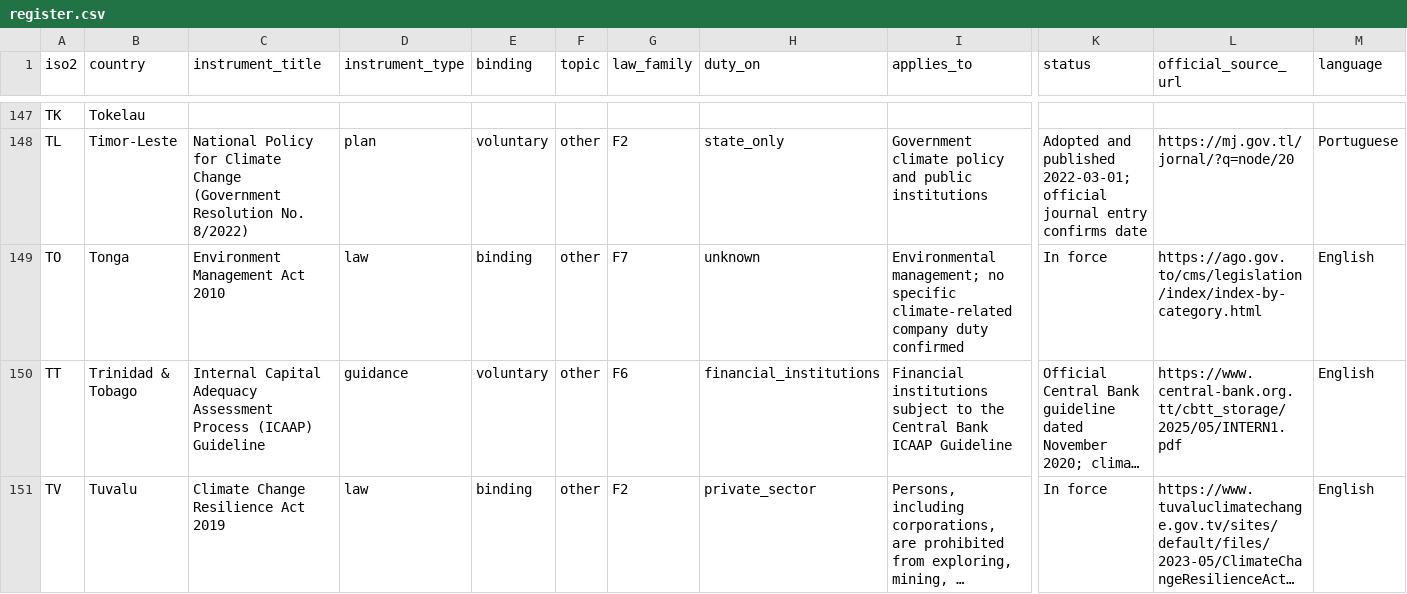
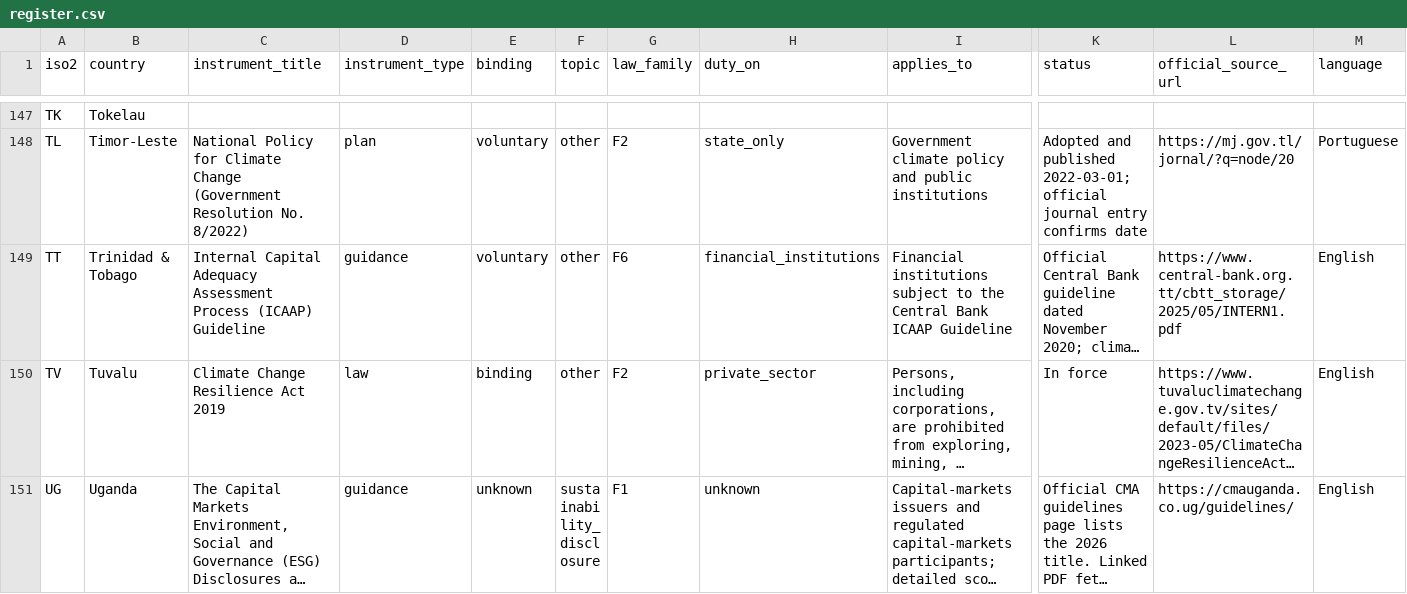
Before and after one commit to GoCarbonTracker-Hq/global-esg-law, a CSV file: register/register.csv, drawn as a sheet; only a part is shown, gaps mark what is left out; the shorter side is filled out with more unchanged rows; long unchanged cells end in …; rows hold the shown columns only; the diff names each change by its address in the sheet, - before the commit and + after, or states it on an @@ line.

```diff
--- a/register/register.csv
+++ b/register/register.csv
-row 149: TO | Tonga | Environment Management Act 2010 | law | binding | other | F7 | unknown | Environmental management; no specific climate-related company duty confirmed | In force | https://ago.gov.to/cms/legislation/index/index-by-category.html | English
```
